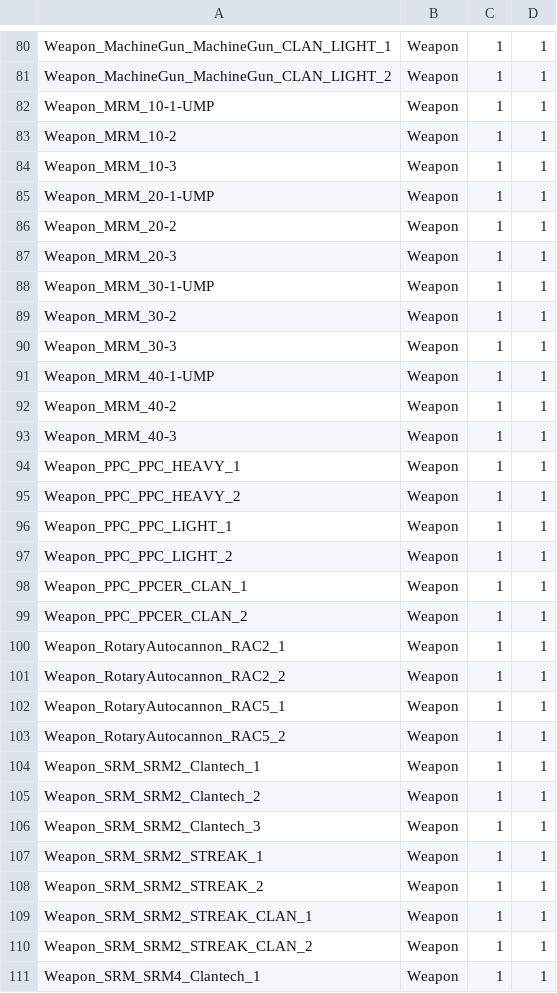
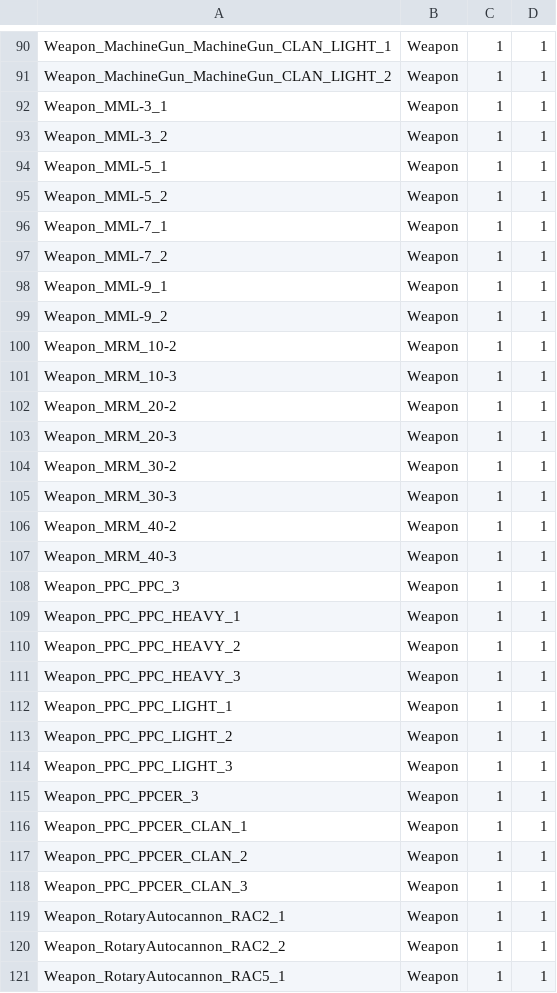
Before and after one commit to hongooi73/EliteArsenal, a CSV file: itemcol/itemCollection_Weapons_EliteA.csv, drawn as a sheet; only a part is shown, gaps mark what is left out; the shorter side is filled out with more unchanged rows; the diff covers the shown part only.

Commit message:
update shop items

```diff
--- a/itemcol/itemCollection_Weapons_EliteA.csv
+++ b/itemcol/itemCollection_Weapons_EliteA.csv
@@ -81,20 +91,29 @@ Weapon_MachineGun_MachineGun_CLAN_LIGHT_1,Weapon,1,1
 Weapon_MachineGun_MachineGun_CLAN_LIGHT_2,Weapon,1,1
-Weapon_MRM_10-1-UMP,Weapon,1,1
+Weapon_MML-3_1,Weapon,1,1
+Weapon_MML-3_2,Weapon,1,1
+Weapon_MML-5_1,Weapon,1,1
+Weapon_MML-5_2,Weapon,1,1
+Weapon_MML-7_1,Weapon,1,1
+Weapon_MML-7_2,Weapon,1,1
+Weapon_MML-9_1,Weapon,1,1
+Weapon_MML-9_2,Weapon,1,1
 Weapon_MRM_10-2,Weapon,1,1
 Weapon_MRM_10-3,Weapon,1,1
-Weapon_MRM_20-1-UMP,Weapon,1,1
 Weapon_MRM_20-2,Weapon,1,1
 Weapon_MRM_20-3,Weapon,1,1
-Weapon_MRM_30-1-UMP,Weapon,1,1
 Weapon_MRM_30-2,Weapon,1,1
 Weapon_MRM_30-3,Weapon,1,1
-Weapon_MRM_40-1-UMP,Weapon,1,1
 Weapon_MRM_40-2,Weapon,1,1
 Weapon_MRM_40-3,Weapon,1,1
+Weapon_PPC_PPC_3,Weapon,1,1
 Weapon_PPC_PPC_HEAVY_1,Weapon,1,1
 Weapon_PPC_PPC_HEAVY_2,Weapon,1,1
+Weapon_PPC_PPC_HEAVY_3,Weapon,1,1
 Weapon_PPC_PPC_LIGHT_1,Weapon,1,1
 Weapon_PPC_PPC_LIGHT_2,Weapon,1,1
+Weapon_PPC_PPC_LIGHT_3,Weapon,1,1
+Weapon_PPC_PPCER_3,Weapon,1,1
 Weapon_PPC_PPCER_CLAN_1,Weapon,1,1
 Weapon_PPC_PPCER_CLAN_2,Weapon,1,1
+Weapon_PPC_PPCER_CLAN_3,Weapon,1,1
 Weapon_RotaryAutocannon_RAC2_1,Weapon,1,1
```
Also changed, not shown: 12 added rows and 6 moved rows elsewhere in this file, itemcol/itemCollection_Upgrades_EliteA.csv, itemcol/itemCollection_fp_hvyasltmechs.csv, 4 other files.
